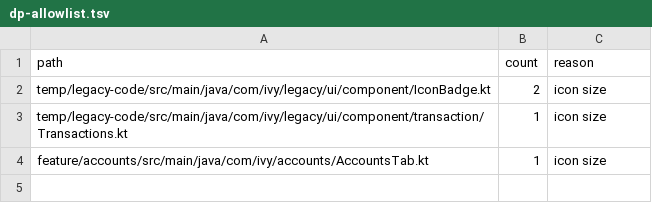
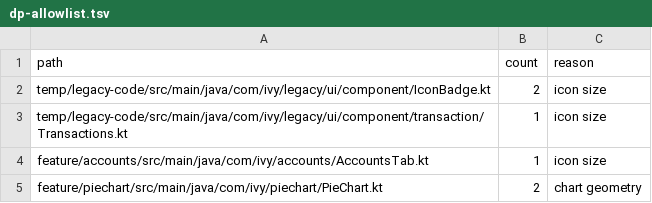
Before and after one commit to NatsuCamellia/ivy-wallet, a TSV file: docs/m3-migration/dp-allowlist.tsv, drawn as a sheet; the diff names each change by its address in the sheet, - before the commit and + after, or states it on an @@ line.

```diff
--- a/docs/m3-migration/dp-allowlist.tsv
+++ b/docs/m3-migration/dp-allowlist.tsv
+row 5: feature/piechart/src/main/java/com/ivy/piechart/PieChart.kt | 2 | chart geometry
```
Also changed, not shown: 20 other files.
